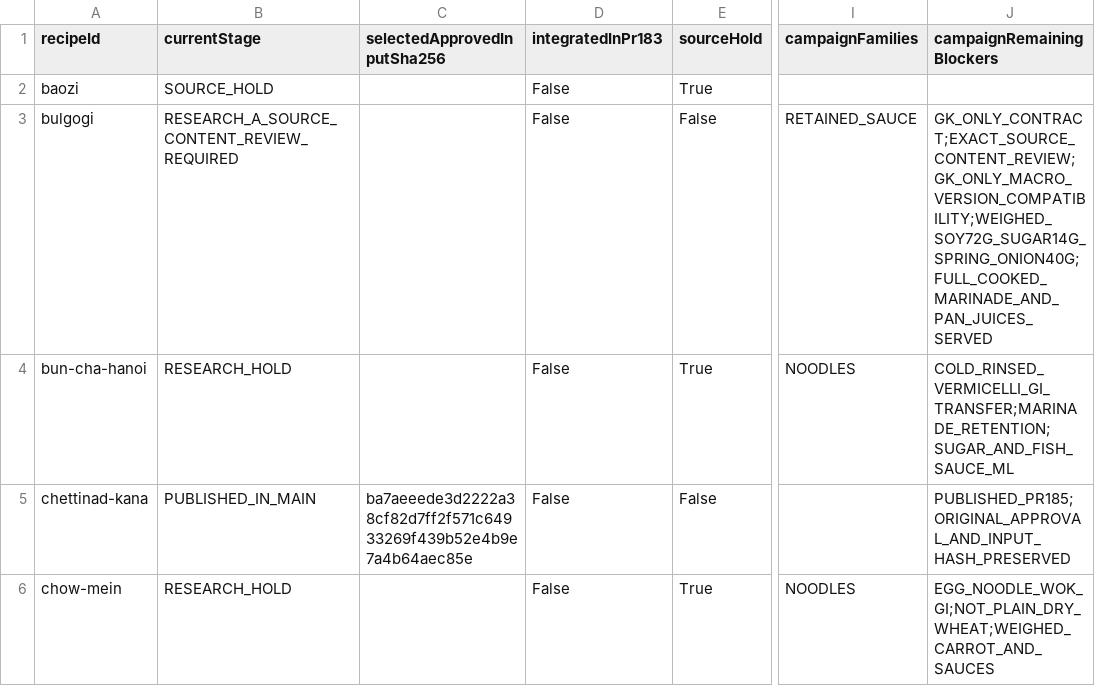
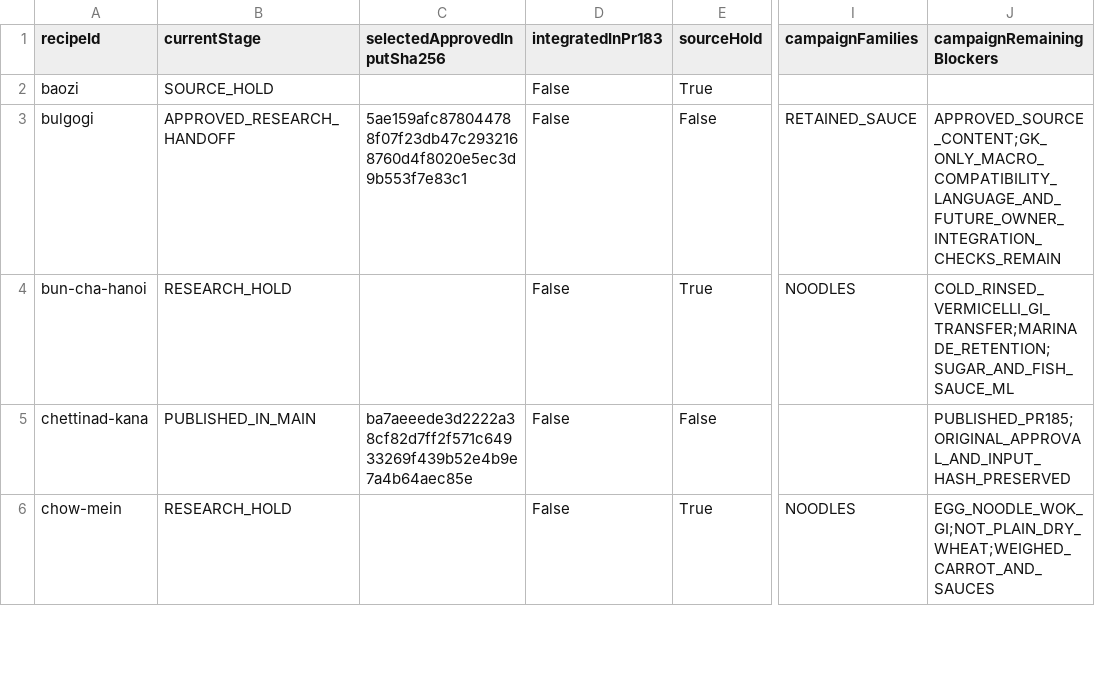
Before and after one commit to ozirix-dev/Reseptit, a CSV file: docs/research/afcd-polyol-03/current-decision-matrix.csv, drawn as a sheet; only a part is shown, gaps mark what is left out; the diff names each change by its address in the sheet, - before the commit and + after, or states it on an @@ line.

Commit message:
GK80: record scoped bulgogi A source and content approval
Bind owner approval to reviewed20e77b5 and exact bulgogi input; preserve two unapproved B research profiles and all frozen source/input seals.

```diff
--- a/docs/research/afcd-polyol-03/current-decision-matrix.csv
+++ b/docs/research/afcd-polyol-03/current-decision-matrix.csv
-B3 (currentStage): RESEARCH_A_SOURCE_CONTENT_REVIEW_REQUIRED
+B3 (currentStage): APPROVED_RESEARCH_HANDOFF
-C3 (selectedApprovedInputSha256): (empty)
+C3 (selectedApprovedInputSha256): 5ae159afc878044788f07f23db47c2932168760d4f8020e5ec3d9b553f7e83c1
-J3 (campaignRemainingBlockers): GK_ONLY_CONTRACT;EXACT_SOURCE_CONTENT_REVIEW;GK_ONLY_MACRO_VERSION_COMPATIBILITY;WEIGHED_SOY72G_SUGAR14G_SPRING_ONION40G;FULL_COOKED_MARINADE_AND_PAN_JUICES_SERVED
+J3 (campaignRemainingBlockers): APPROVED_SOURCE_CONTENT;GK_ONLY_MACRO_COMPATIBILITY_LANGUAGE_AND_FUTURE_OWNER_INTEGRATION_CHECKS_REMAIN
```
Also changed, not shown: 3 other files.
